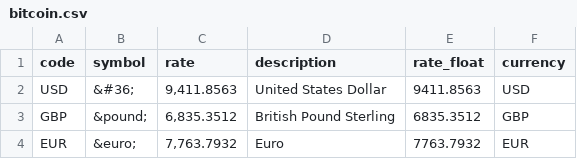
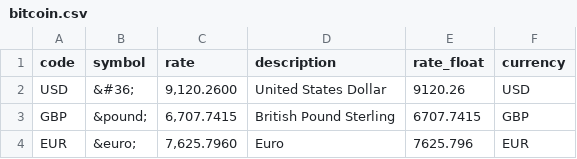
Before and after one commit to xuxusissi/415-final-project, a CSV file: bitcoin.csv, drawn as a sheet.

```diff
--- a/bitcoin.csv
+++ b/bitcoin.csv
@@ -1,4 +1,4 @@
 "code","symbol","rate","description","rate_float","currency"
-"USD","&#36;","9,411.8563","United States Dollar",9411.8563,"USD"
-"GBP","&pound;","6,835.3512","British Pound Sterling",6835.3512,"GBP"
-"EUR","&euro;","7,763.7932","Euro",7763.7932,"EUR"
+"USD","&#36;","9,120.2600","United States Dollar",9120.26,"USD"
+"GBP","&pound;","6,707.7415","British Pound Sterling",6707.7415,"GBP"
+"EUR","&euro;","7,625.7960","Euro",7625.796,"EUR"
```
Also changed, not shown: 4 other files.
